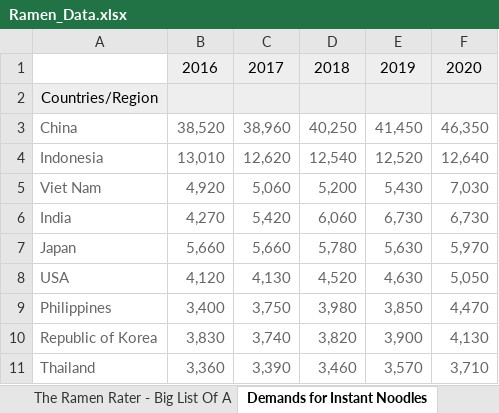
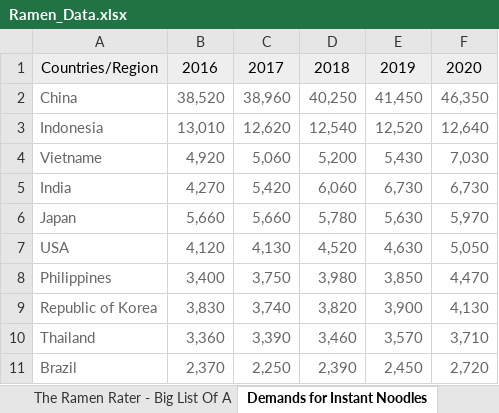
Before and after one commit to Orchhna/data_project, an Excel workbook: Ramen_Data.xlsx, sheet Demands for Instant Noodles, drawn as a sheet; only a part is shown; the shorter side is filled out with more unchanged rows; values as stored, in another font and other column widths than the file's, no borders; removed rows and columns are numbered as before the commit, all else as after; the diff names each change by its address in the sheet, - before the commit and + after, or states it on an @@ line.

```diff
--- a/Ramen_Data.xlsx (sheet Demands for Instant Noodles)
+++ b/Ramen_Data.xlsx (sheet Demands for Instant Noodles)
-A1: (empty)
+A1: Countries/Region
-A1 fill: none
+A1 fill: #EEEEEE
-row 2: Countries/Region
-A4: Viet Nam
+A4: Vietname
```
Also changed, not shown: 2 other files.
